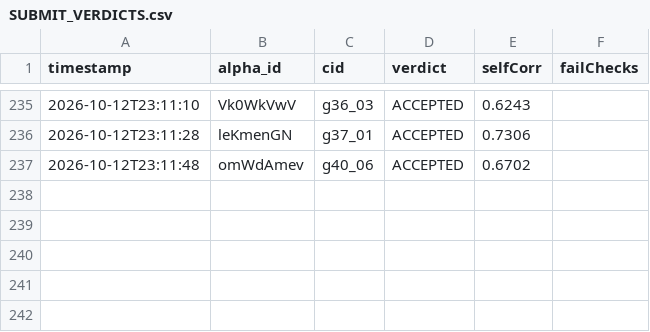
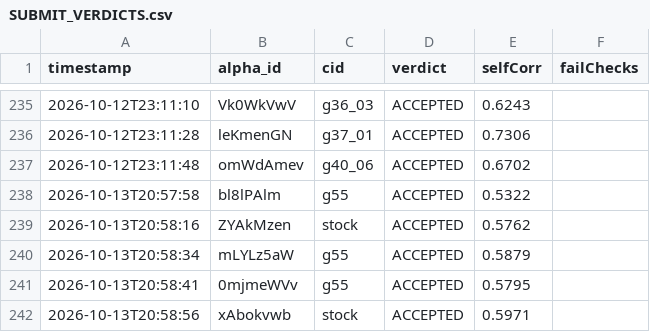
Before and after one commit to jslijb/worldQuantAlpha, a CSV file: data/alpha_quality_analysis/SUBMIT_VERDICTS.csv, drawn as a sheet; only a part is shown, gaps mark what is left out.

```diff
--- a/data/alpha_quality_analysis/SUBMIT_VERDICTS.csv
+++ b/data/alpha_quality_analysis/SUBMIT_VERDICTS.csv
@@ -237 +237,6 @@
 2026-10-12T23:11:48,omWdAmev,g40_06,ACCEPTED,0.6702,
+2026-10-13T20:57:58,bl8lPAlm,g55,ACCEPTED,0.5322,
+2026-10-13T20:58:16,ZYAkMzen,stock,ACCEPTED,0.5762,
+2026-10-13T20:58:34,mLYLz5aW,g55,ACCEPTED,0.5879,
+2026-10-13T20:58:41,0mjmeWVv,g55,ACCEPTED,0.5795,
+2026-10-13T20:58:56,xAbokvwb,stock,ACCEPTED,0.5971,
```
Also changed, not shown: data/alpha_quality_analysis/SUBMITTED_LEDGER.csv, 3 other files.
